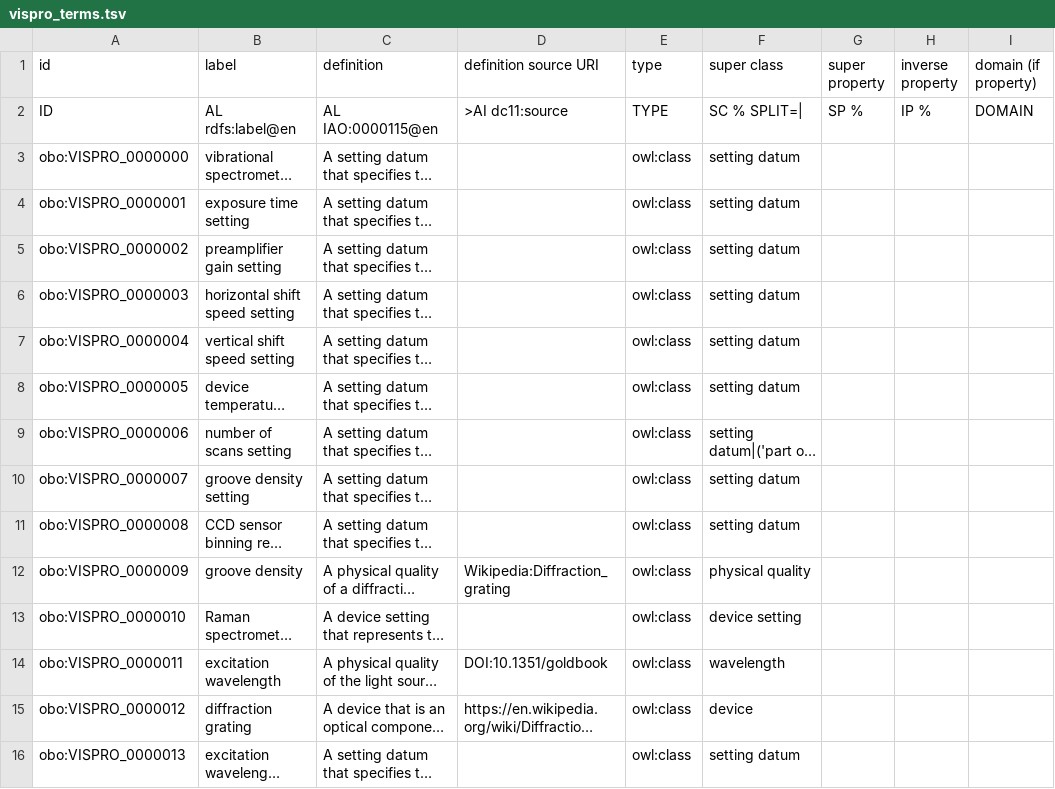
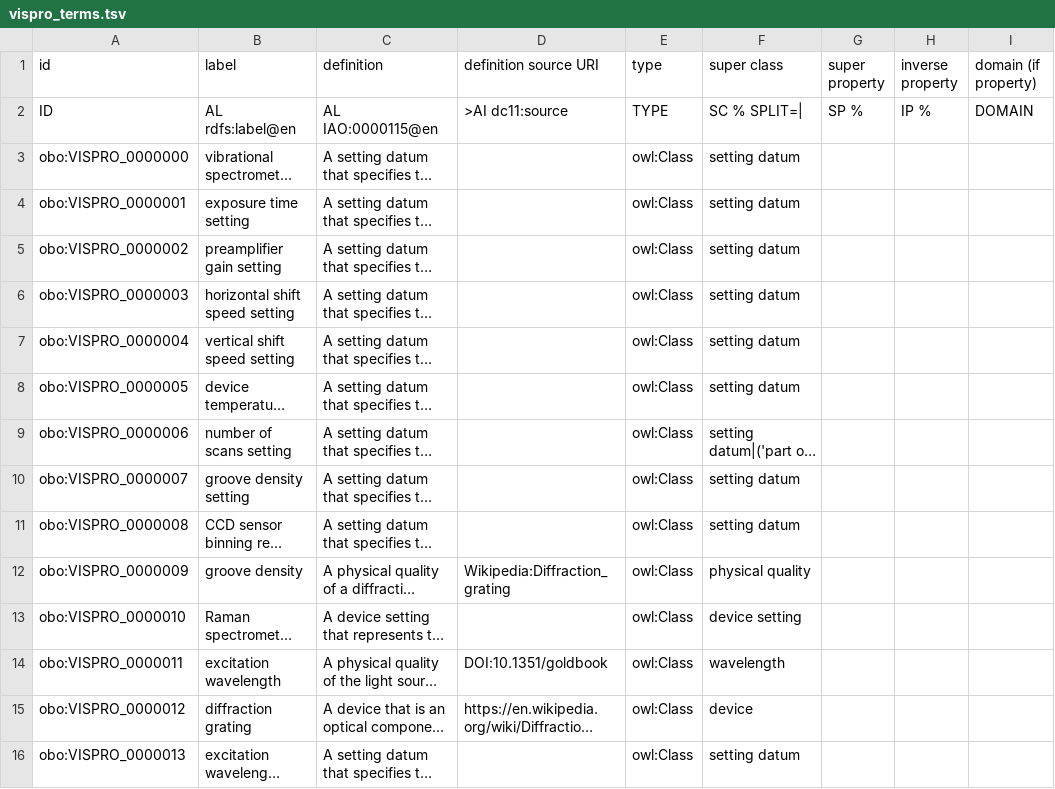
Before and after one commit to NFDI4Chem/VibrationalSpectroscopyOntology, a TSV file: src/templates/vispro_terms.tsv, drawn as a sheet; only a part is shown; long unchanged cells end in …; the diff names each change by its address in the sheet, - before the commit and + after, or states it on an @@ line.

Commit message:
use owl:Class instead of owl:class in template

```diff
--- a/src/templates/vispro_terms.tsv
+++ b/src/templates/vispro_terms.tsv
-E3:E16 (type): owl:class
+E3:E16 (type): owl:Class
```
